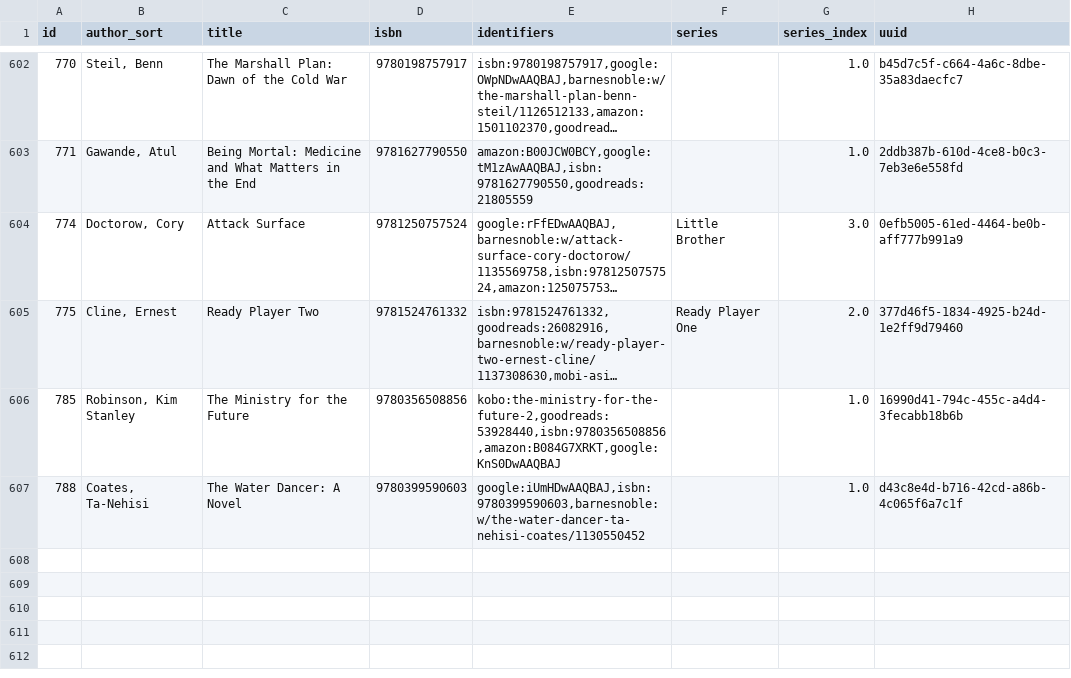
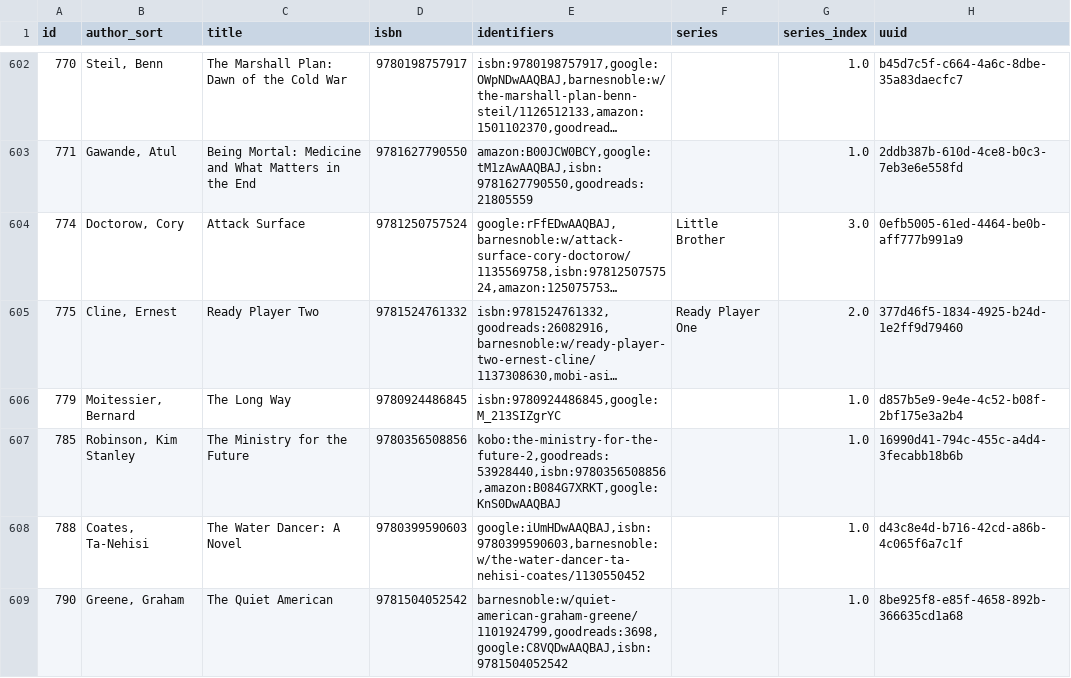
Before and after one commit to pigmonkey/pig-monkey.com, a CSV file: content/media/library/books.csv, drawn as a sheet; only a part is shown, gaps mark what is left out; long unchanged cells end in …; the diff names each change by its address in the sheet, - before the commit and + after, or states it on an @@ line.

Commit message:
update books

```diff
--- a/content/media/library/books.csv
+++ b/content/media/library/books.csv
+row 606: 779 | Moitessier, Bernard | The Long Way | 9780924486845 | isbn:9780924486845,google:M_213SIZgrYC |  | 1.0 | d857b5e9-9e4e-4c52-b08f-2bf175e3a2b4
+row 609: 790 | Greene, Graham | The Quiet American | 9781504052542 | barnesnoble:w/quiet-american-graham-greene/1101924799,goodreads:3698,google:C8VQDwAAQBAJ,isbn:9781504052542 |  | 1.0 | 8be925f8-e85f-4658-892b-366635cd1a68
```
Also changed, not shown: 1 other file.
